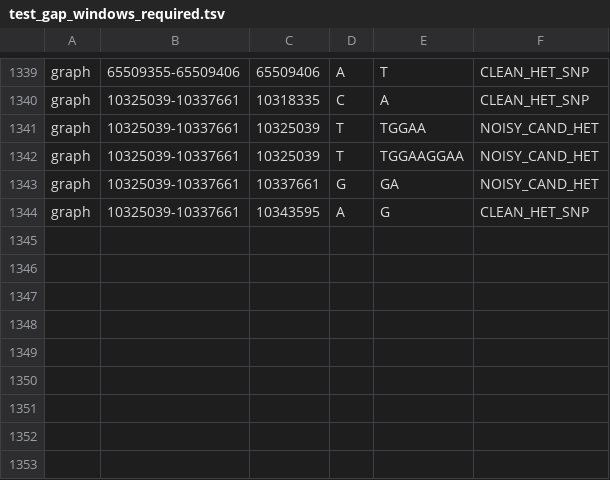
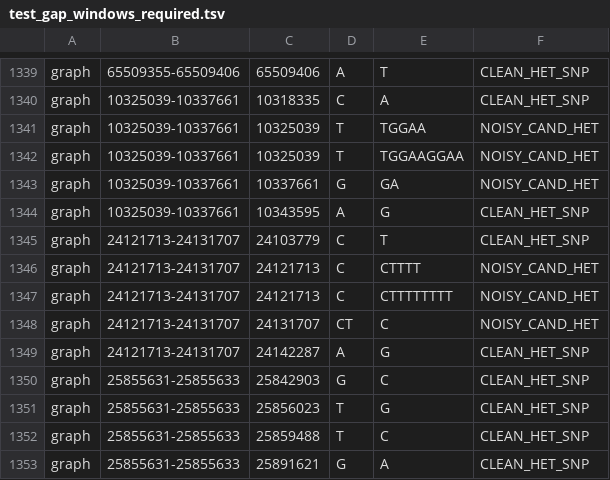
Before and after one commit to kokyriakidis/pgphase, a TSV file: src/test_gap_windows_required.tsv, drawn as a sheet; only a part is shown, gaps mark what is left out; the diff names each change by its address in the sheet, - before the commit and + after, or states it on an @@ line.

Commit message:
Close both seams in the third-largest HiPhase block
Calibrate complementary repeat insertion classes against physical SNP
flanks, and exclude paired graph SNP anchors contradicted by original
CIGAR and sequence evidence before BAM recovery. Keep global thresholds
and parental truth independent of production phasing.

Close chr20:24,121,713-24,131,707 with 93/115 correct core reads, matching
HiPhase, and chr20:25,855,631-25,855,633 with 88/91 correct core reads.
The joined block spans 1,860,704 bp and contains 7,380 correct core reads
versus HiPhase's 7,150. Chr20 N50 remains 904,351 bp. Preserve every old
correct and phased assignment while reducing discordant reads by 36.

Add both closures to the graph panel and strict certification manifests,
strengthen owning-chunk and parental-orientation regressions, and raise
the graph TOTAL span floor from 102 to 104. Preserve existing expectations.
Update implementation documentation and record matched-read evaluations.

Validation: optimized build without new warnings; unit tests; 1,551
predicate assertions; HiFi/ONT golden and determinism gates; 15,161
window assertions; full 67-chunk chr20 replay; preservation audits of
all 220 task-start native outputs and all 256,610 chromosome output reads.

Co-authored-by: Ona <no-reply@ona.com>

```diff
--- a/src/test_gap_windows_required.tsv
+++ b/src/test_gap_windows_required.tsv
+row 1345: graph | 24121713-24131707 | 24103779 | C | T | CLEAN_HET_SNP
+row 1346: graph | 24121713-24131707 | 24121713 | C | CTTTT | NOISY_CAND_HET
+row 1347: graph | 24121713-24131707 | 24121713 | C | CTTTTTTTT | NOISY_CAND_HET
+row 1348: graph | 24121713-24131707 | 24131707 | CT | C | NOISY_CAND_HET
+row 1349: graph | 24121713-24131707 | 24142287 | A | G | CLEAN_HET_SNP
+row 1350: graph | 25855631-25855633 | 25842903 | G | C | CLEAN_HET_SNP
+row 1351: graph | 25855631-25855633 | 25856023 | T | G | CLEAN_HET_SNP
+row 1352: graph | 25855631-25855633 | 25859488 | T | C | CLEAN_HET_SNP
+row 1353: graph | 25855631-25855633 | 25891621 | G | A | CLEAN_HET_SNP
```
Also changed, not shown: evaluations/2026-09-16-test-panel/panel.tsv, src/test_gap_certified.tsv, 40 other files.
